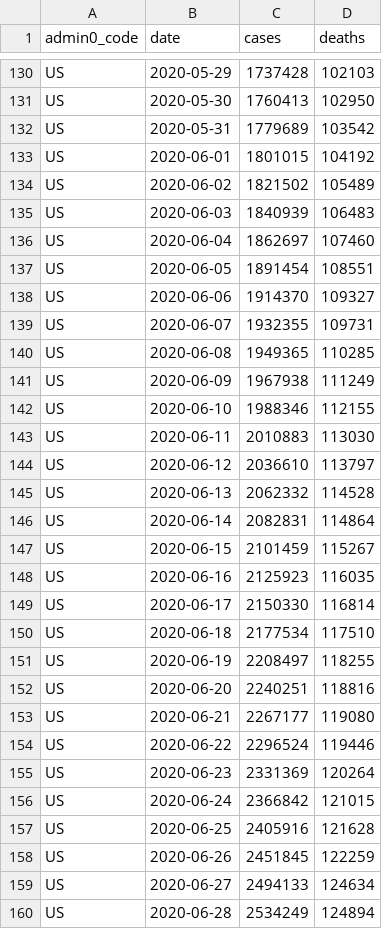
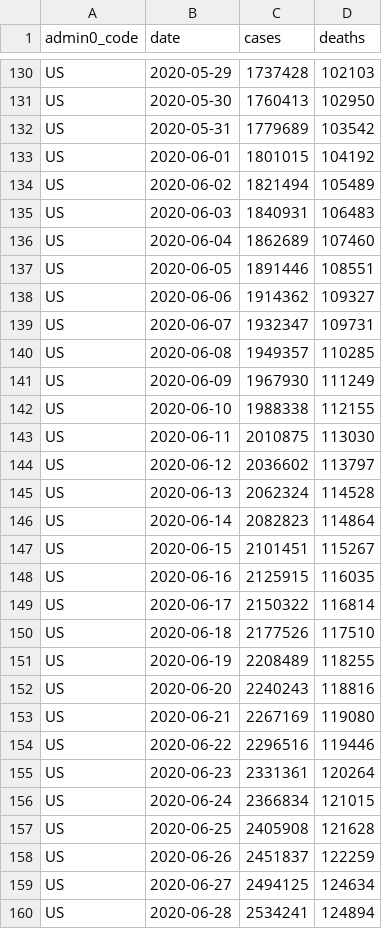
Before and after one commit to covid-open-data/xform-casecount-us-usafacts, a CSV file: output/admin0/US.csv, drawn as a sheet; only a part is shown, gaps mark what is left out; the diff covers the shown part only.

```diff
--- a/output/admin0/US.csv
+++ b/output/admin0/US.csv
@@ -133,28 +133,28 @@ US,2020-05-31,1779689,103542
 US,2020-06-01,1801015,104192
-US,2020-06-02,1821502,105489
-US,2020-06-03,1840939,106483
-US,2020-06-04,1862697,107460
-US,2020-06-05,1891454,108551
-US,2020-06-06,1914370,109327
-US,2020-06-07,1932355,109731
-US,2020-06-08,1949365,110285
-US,2020-06-09,1967938,111249
-US,2020-06-10,1988346,112155
-US,2020-06-11,2010883,113030
-US,2020-06-12,2036610,113797
-US,2020-06-13,2062332,114528
-US,2020-06-14,2082831,114864
-US,2020-06-15,2101459,115267
-US,2020-06-16,2125923,116035
-US,2020-06-17,2150330,116814
-US,2020-06-18,2177534,117510
-US,2020-06-19,2208497,118255
-US,2020-06-20,2240251,118816
-US,2020-06-21,2267177,119080
-US,2020-06-22,2296524,119446
-US,2020-06-23,2331369,120264
-US,2020-06-24,2366842,121015
-US,2020-06-25,2405916,121628
-US,2020-06-26,2451845,122259
-US,2020-06-27,2494133,124634
-US,2020-06-28,2534249,124894
+US,2020-06-02,1821494,105489
+US,2020-06-03,1840931,106483
+US,2020-06-04,1862689,107460
+US,2020-06-05,1891446,108551
+US,2020-06-06,1914362,109327
+US,2020-06-07,1932347,109731
+US,2020-06-08,1949357,110285
+US,2020-06-09,1967930,111249
+US,2020-06-10,1988338,112155
+US,2020-06-11,2010875,113030
+US,2020-06-12,2036602,113797
+US,2020-06-13,2062324,114528
+US,2020-06-14,2082823,114864
+US,2020-06-15,2101451,115267
+US,2020-06-16,2125915,116035
+US,2020-06-17,2150322,116814
+US,2020-06-18,2177526,117510
+US,2020-06-19,2208489,118255
+US,2020-06-20,2240243,118816
+US,2020-06-21,2267169,119080
+US,2020-06-22,2296516,119446
+US,2020-06-23,2331361,120264
+US,2020-06-24,2366834,121015
+US,2020-06-25,2405908,121628
+US,2020-06-26,2451837,122259
+US,2020-06-27,2494125,124634
+US,2020-06-28,2534241,124894
```
Also changed, not shown: 1 added row and 75 edited cells elsewhere in this file, output/admin1/US.csv.
